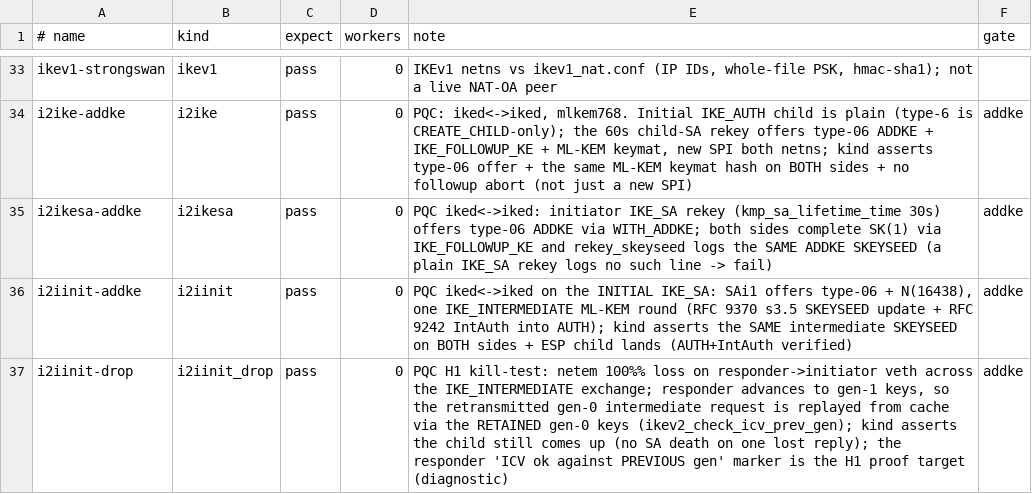
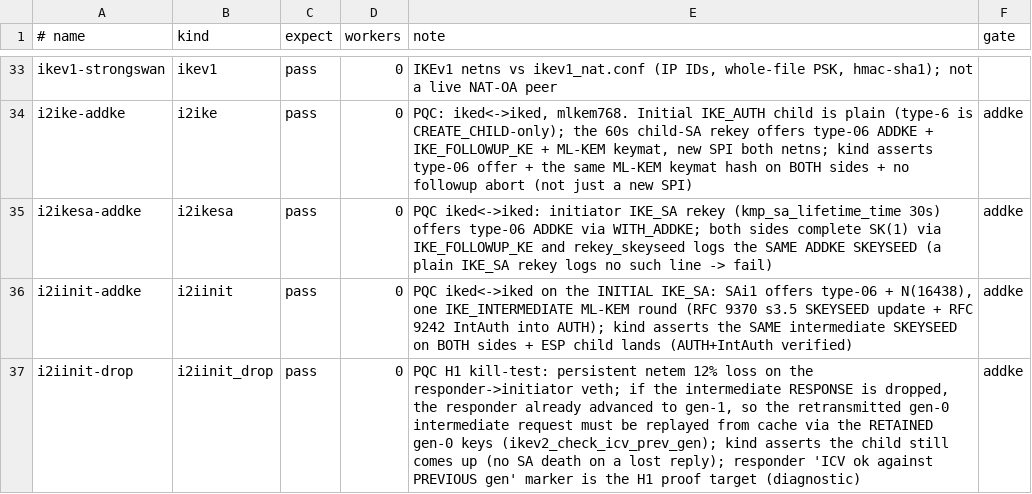
Before and after one commit to derekm/racoon2, a TSV file: samples/linux-matrix/cases.tsv, drawn as a sheet; only a part is shown, gaps mark what is left out.

Commit message:
matrix: i2iinit-drop H1 kill-test -> persistent 12%% netem loss
A 100% loss window across the exchange is unusable: it reorders/drops the
fragmented IKE_SA_INIT and the initiator aborts on an unrelated msgid
mismatch, not the H1 path.  Persistent low-rate (12%) loss drops isolated
replies that iked legitimately recovers from; if the intermediate RESPONSE is
one, the retransmitted gen-0 request must be replayed via the retained prev-gen
keys.  Verified PASS on the box (Fedora, i2i prefix).

```diff
--- a/samples/linux-matrix/cases.tsv
+++ b/samples/linux-matrix/cases.tsv
@@ -36,2 +36,2 @@ i2ikesa-addke	i2ikesa	pass	0	PQC iked<->iked: initiator IKE_SA rekey (kmp_sa_lif
 i2iinit-addke	i2iinit	pass	0	PQC iked<->iked on the INITIAL IKE_SA: SAi1 offers type-06 + N(16438), one IKE_INTERMEDIATE ML-KEM round (RFC 9370 s3.5 SKEYSEED update + RFC 9242 IntAuth into AUTH); kind asserts the SAME intermediate SKEYSEED on BOTH sides + ESP child lands (AUTH+IntAuth verified)	addke
-i2iinit-drop	i2iinit_drop	pass	0	PQC H1 kill-test: netem 100%% loss on responder->initiator veth across the IKE_INTERMEDIATE exchange; responder advances to gen-1 keys, so the retransmitted gen-0 intermediate request is replayed from cache via the RETAINED gen-0 keys (ikev2_check_icv_prev_gen); kind asserts the child still comes up (no SA death on one lost reply); the responder 'ICV ok against PREVIOUS gen' marker is the H1 proof target (diagnostic)	addke
+i2iinit-drop	i2iinit_drop	pass	0	PQC H1 kill-test: persistent netem 12% loss on the responder->initiator veth; if the intermediate RESPONSE is dropped, the responder already advanced to gen-1, so the retransmitted gen-0 intermediate request must be replayed from cache via the RETAINED gen-0 keys (ikev2_check_icv_prev_gen); kind asserts the child still comes up (no SA death on a lost reply); responder 'ICV ok against PREVIOUS gen' marker is the H1 proof target (diagnostic)	addke
```
Also changed, not shown: 1 other file.
